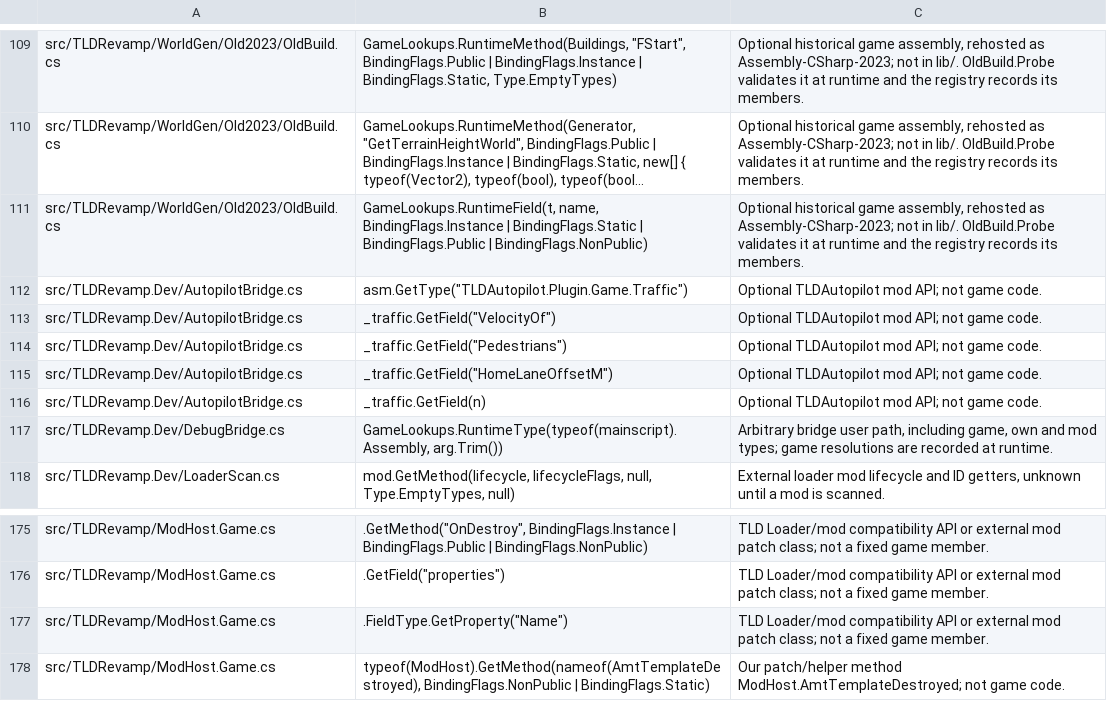
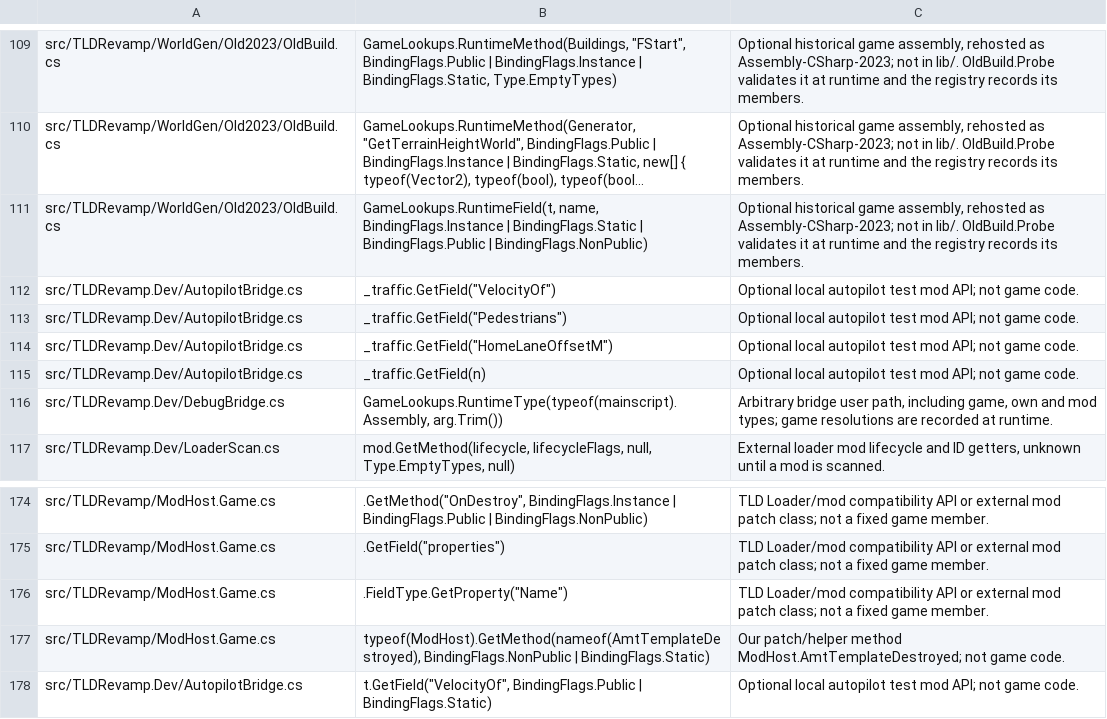
Before and after one commit to Auios/TLD-RevaMP, a TSV file: tools/unit/GameLookupsAllowlist.tsv, drawn as a sheet; only a part is shown, gaps mark what is left out; long unchanged cells end in …; removed rows and columns are numbered as before the commit, all else as after; the diff names each change by its address in the sheet, - before the commit and + after, or states it on an @@ line.

```diff
--- a/tools/unit/GameLookupsAllowlist.tsv
+++ b/tools/unit/GameLookupsAllowlist.tsv
-row 112: src/TLDRevamp.Dev/AutopilotBridge.cs | asm.GetType("TLDAutopilot.Plugin.Game.Traffic") | Optional TLDAutopilot mod API; not game code.
-C112:C115: Optional TLDAutopilot mod API;…
+C112:C115: Optional local autopilot test mod API;…
+row 178: src/TLDRevamp.Dev/AutopilotBridge.cs | t.GetField("VelocityOf", BindingFlags.Public | BindingFlags.Static) | Optional local autopilot test mod API; not game code.
```
Also changed, not shown: 10 other files.
